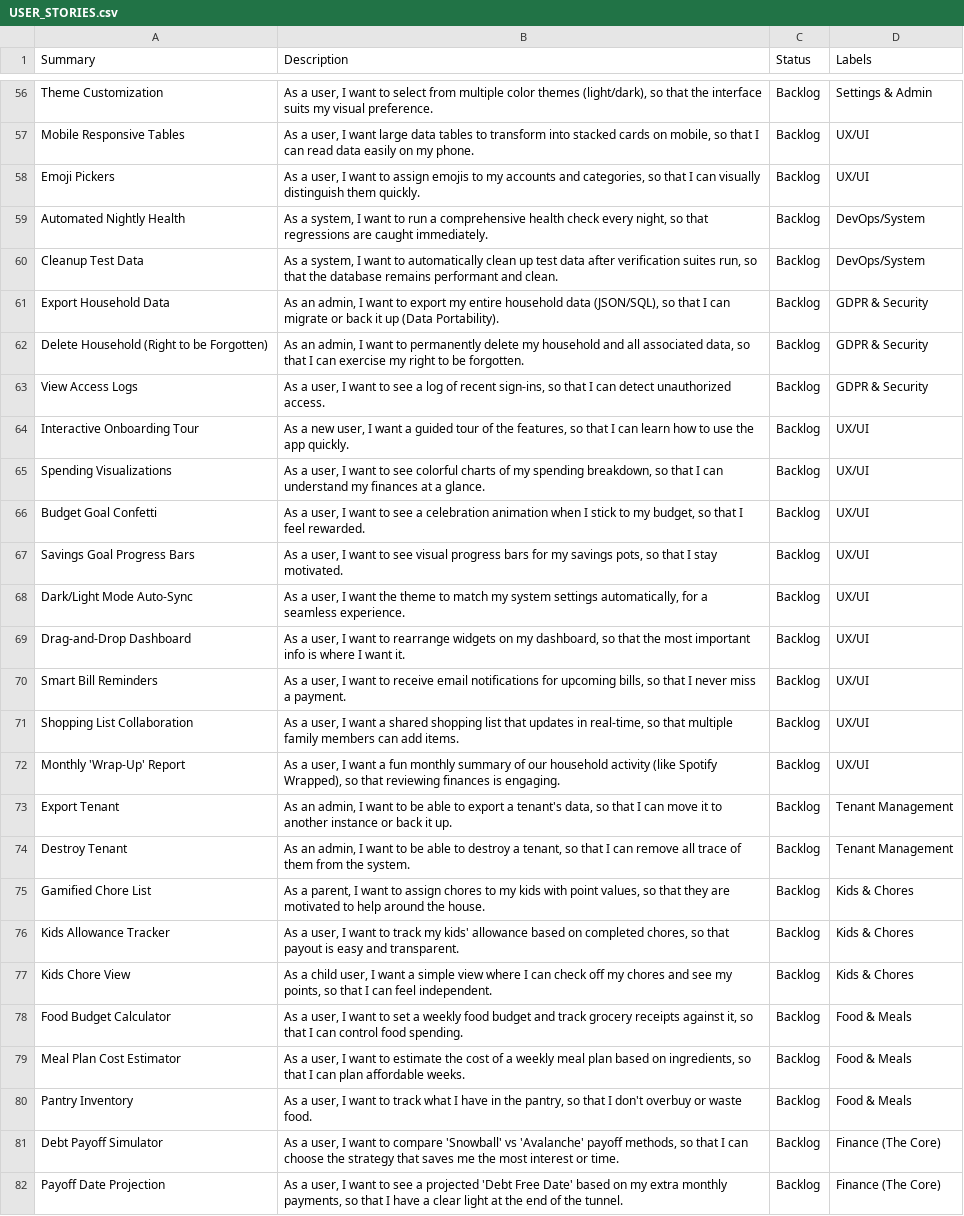
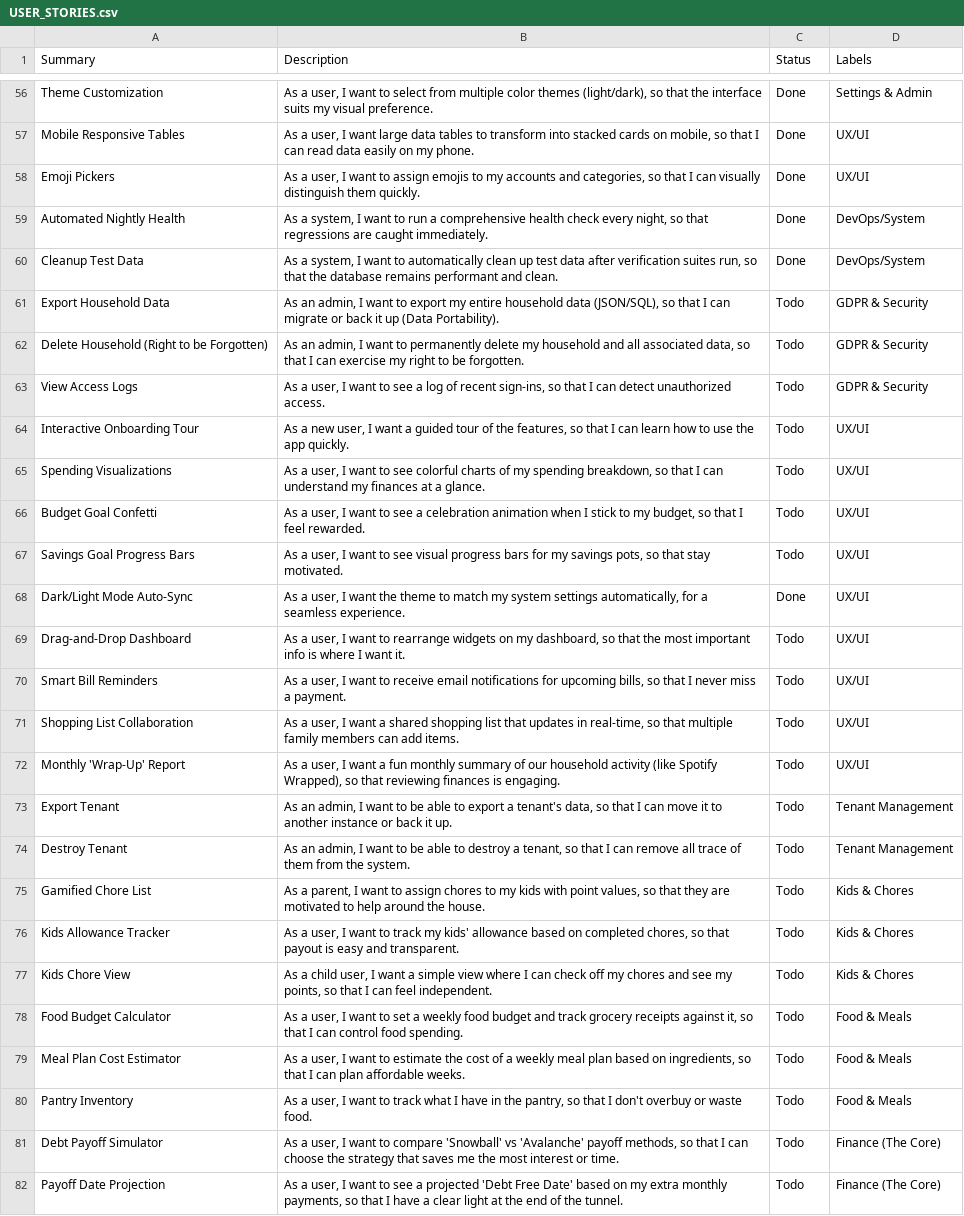
Before and after one commit to mbryantuk/household-project, a CSV file: docs/USER_STORIES.csv, drawn as a sheet; only a part is shown, gaps mark what is left out; the diff covers the shown part only; the diff names each change by its address in the sheet, - before the commit and + after, or states it on an @@ line.

```diff
--- a/docs/USER_STORIES.csv
+++ b/docs/USER_STORIES.csv
-C56:C60 (Status): Backlog
+C56:C60 (Status): Done
-C61:C67 (Status): Backlog
+C61:C67 (Status): Todo
-B67 (Description): …so that I stay motivated.
+B67 (Description): …so that stay motivated.
-C68 (Status): Backlog
+C68 (Status): Done
-C69:C82 (Status): Backlog
+C69:C82 (Status): Todo
```
Also changed, not shown: 62 edited cells elsewhere in this file, 6 other files.
